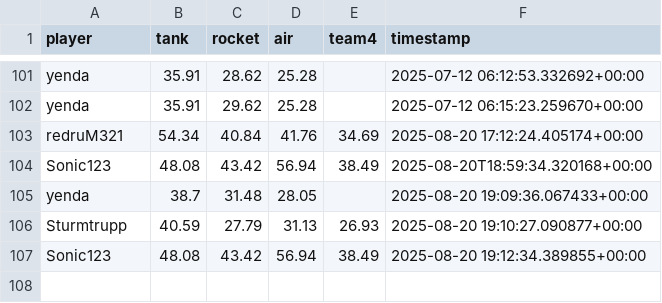
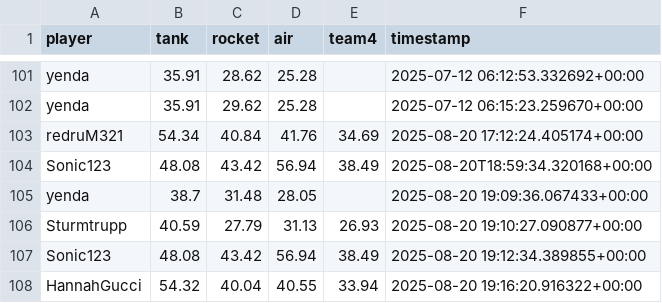
Before and after one commit to Stepanekmi/vs-data-store, a CSV file: data/power_data.csv, drawn as a sheet; only a part is shown, gaps mark what is left out; the diff names each change by its address in the sheet, - before the commit and + after, or states it on an @@ line.

Commit message:
powerenter: HannahGucci

```diff
--- a/data/power_data.csv
+++ b/data/power_data.csv
+row 108: HannahGucci | 54.32 | 40.04 | 40.55 | 33.94 | 2025-08-20 19:16:20.916322+00:00
```
